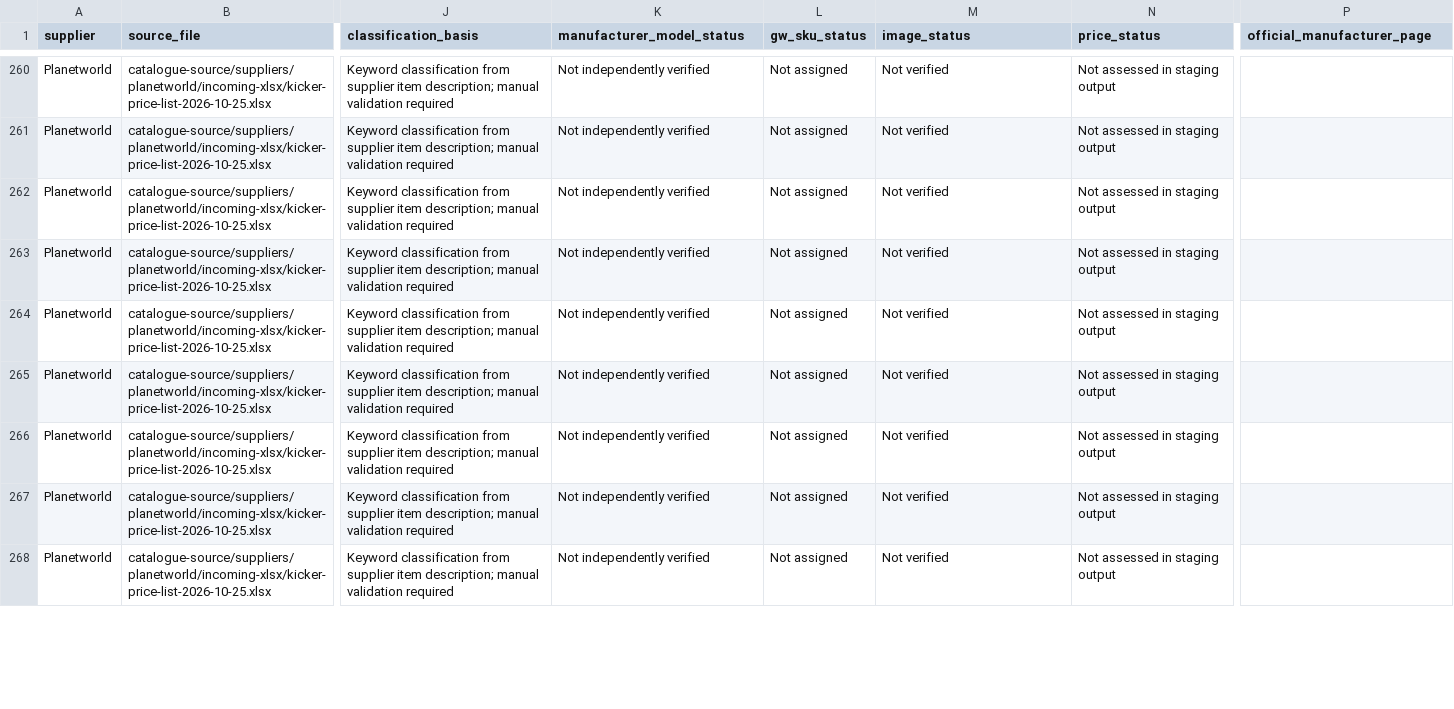
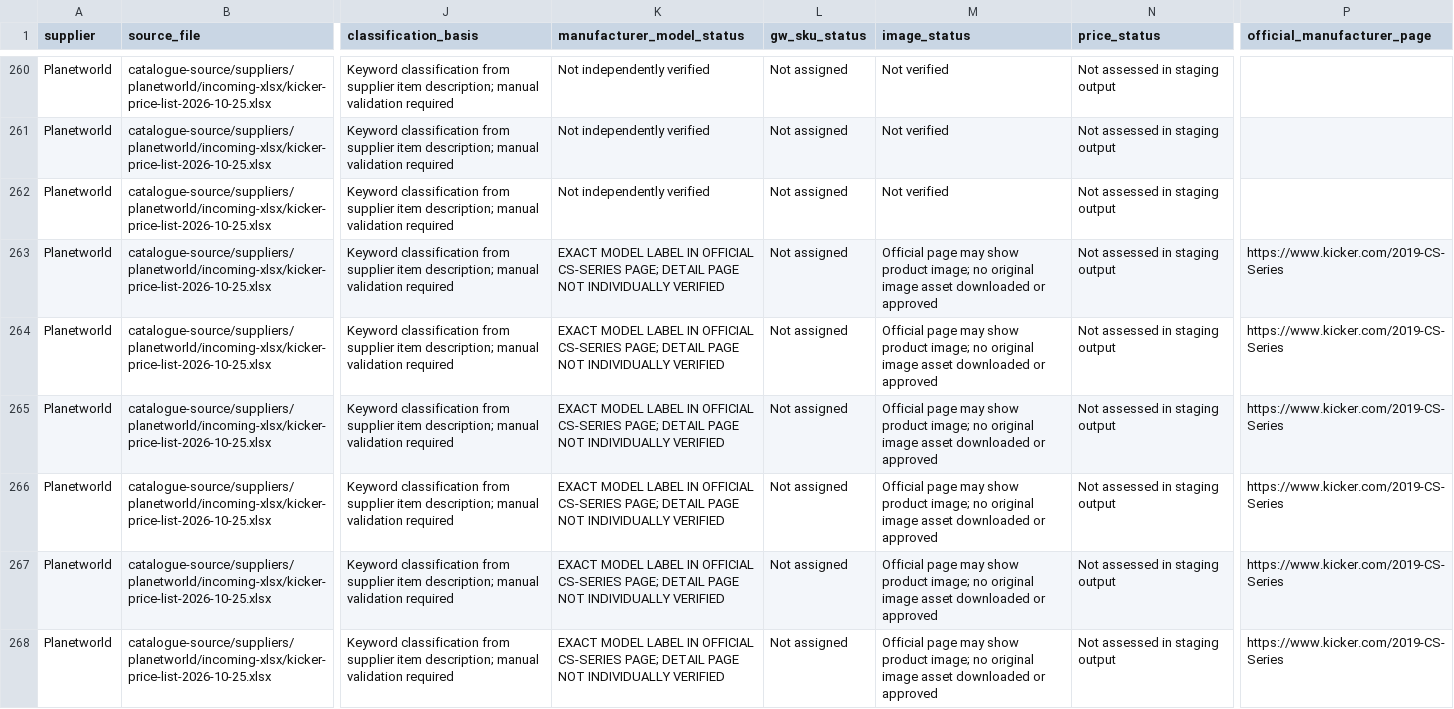
Before and after one commit to getwiredautoworx-max/get-wired-autoworx-store, a CSV file: catalogue-review/planetworld-car-audio-staging.csv, drawn as a sheet; only a part is shown, gaps mark what is left out; the diff covers the shown part only; the diff names each change by its address in the sheet, - before the commit and + after, or states it on an @@ line.

Commit message:
Record official Kicker model page and collection matches in Planetworld staging

```diff
--- a/catalogue-review/planetworld-car-audio-staging.csv
+++ b/catalogue-review/planetworld-car-audio-staging.csv
-K263:K268 (manufacturer_model_status): Not independently verified
+K263:K268 (manufacturer_model_status): EXACT MODEL LABEL IN OFFICIAL CS-SERIES PAGE; DETAIL PAGE NOT INDIVIDUALLY VERIFIED
-M263:M268 (image_status): Not verified
+M263:M268 (image_status): Official page may show product image; no original image asset downloaded or approved
-P263:P268 (official_manufacturer_page): (empty)
+P263:P268 (official_manufacturer_page): https://www.kicker.com/2019-CS-Series
```
Also changed, not shown: 36 edited cells elsewhere in this file.
